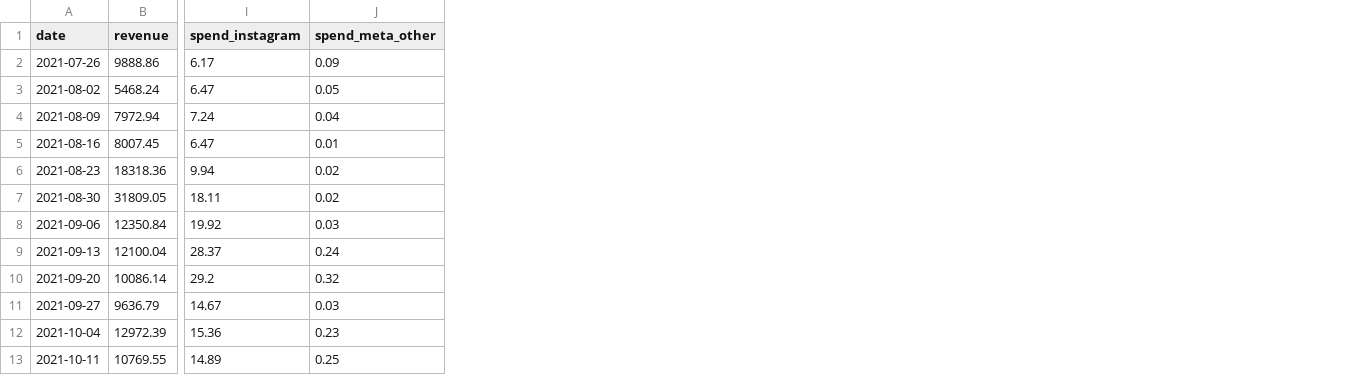
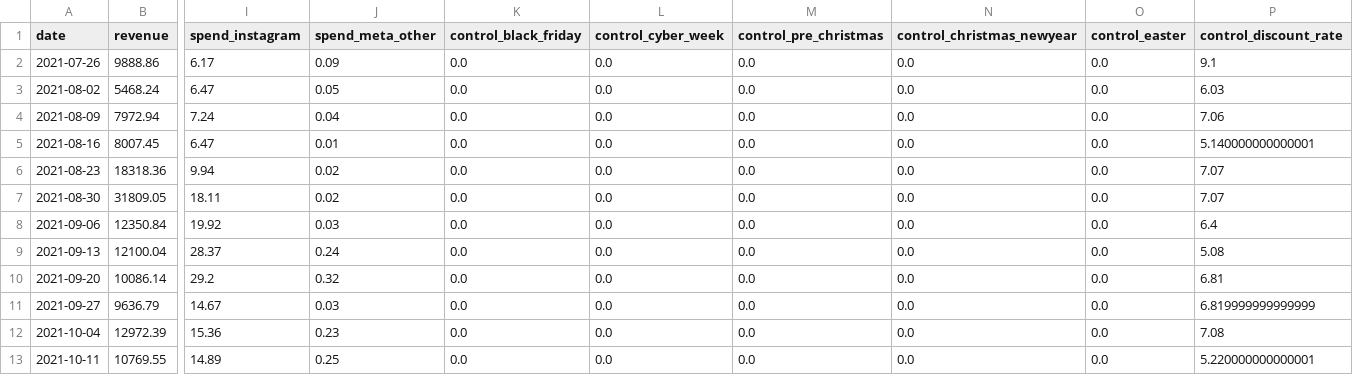
Before and after one commit to adarshnair01/kawkit, a CSV file: web/public/sample/real-beauty.csv, drawn as a sheet; only a part is shown, gaps mark what is left out; the diff names each change by its address in the sheet, - before the commit and + after, or states it on an @@ line.

```diff
--- a/web/public/sample/real-beauty.csv
+++ b/web/public/sample/real-beauty.csv
+column K (control_black_friday), rows 2-13: all 0.0
+column L (control_cyber_week), rows 2-13: all 0.0
+column M (control_pre_christmas), rows 2-13: all 0.0
+column N (control_christmas_newyear), rows 2-13: all 0.0
+column O (control_easter), rows 2-13: all 0.0
+column P (control_discount_rate), rows 2-13: 9.1 | 6.03 | 7.06 | 5.140000000000001 | 7.07 | 7.07 | 6.4 | 5.08 | 6.81 | 6.819999999999999 | 7.08 | 5.220000000000001
```
Also changed, not shown: web/public/sample/real-apparel.csv, web/public/sample/real-food.csv, 29 other files.
